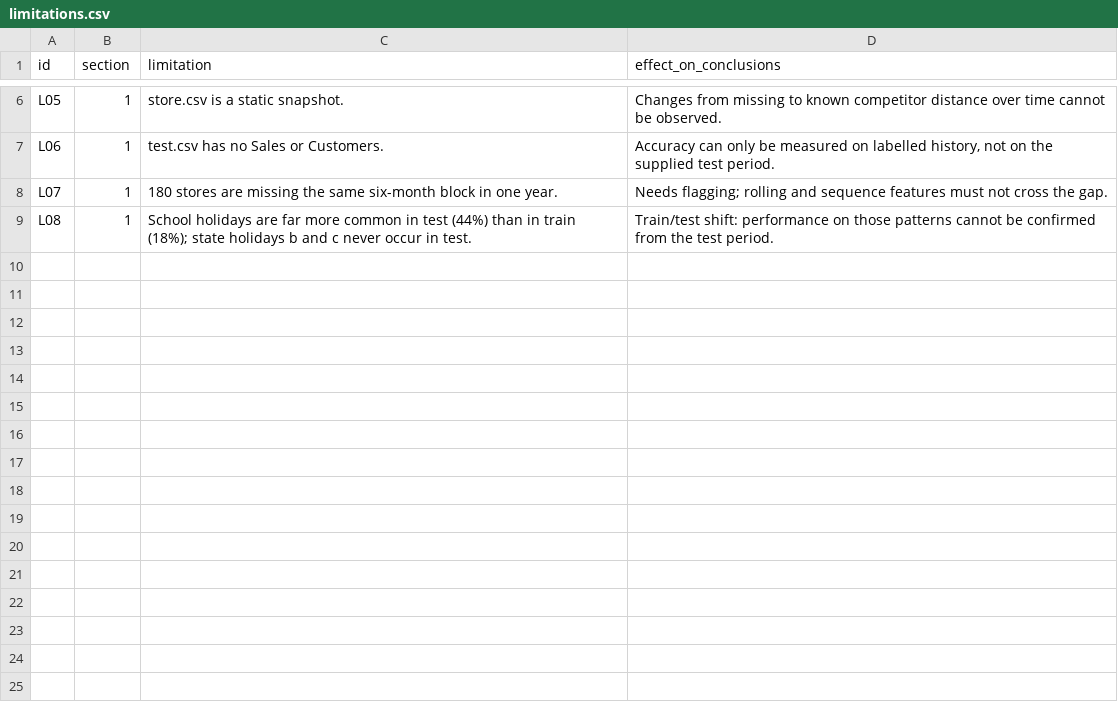
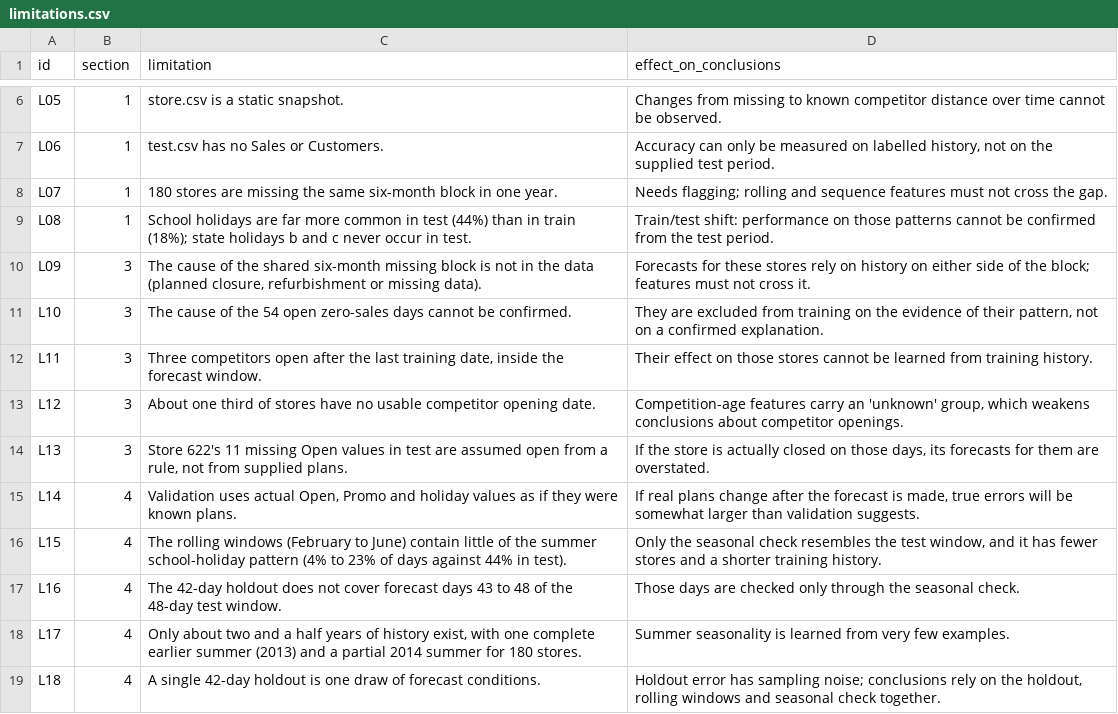
Before and after one commit to srishkyra/NEXTHIKES-IT-SOLUTIONS-Pvt.-Ltd.---PROJECT-6, a CSV file: outputs/limitations.csv, drawn as a sheet; only a part is shown, gaps mark what is left out.

```diff
--- a/outputs/limitations.csv
+++ b/outputs/limitations.csv
@@ -9 +9,11 @@ L07,1,180 stores are missing the same six-month block in one year.,Needs flaggin
 L08,1,School holidays are far more common in test (44%) than in train (18%); state holidays b and c never occur in test.,Train/test shift: performance on those patterns cannot be confirmed from the test period.
+L09,3,"The cause of the shared six-month missing block is not in the data (planned closure, refurbishment or missing data).",Forecasts for these stores rely on history on either side of the block; features must not cross it.
+L10,3,The cause of the 54 open zero-sales days cannot be confirmed.,"They are excluded from training on the evidence of their pattern, not on a confirmed explanation."
+L11,3,"Three competitors open after the last training date, inside the forecast window.",Their effect on those stores cannot be learned from training history.
+L12,3,About one third of stores have no usable competitor opening date.,"Competition-age features carry an 'unknown' group, which weakens conclusions about competitor openings."
+L13,3,"Store 622's 11 missing Open values in test are assumed open from a rule, not from supplied plans.","If the store is actually closed on those days, its forecasts for them are overstated."
+L14,4,"Validation uses actual Open, Promo and holiday values as if they were known plans.","If real plans change after the forecast is made, true errors will be somewhat larger than validation suggests."
+L15,4,The rolling windows (February to June) contain little of the summer school-holiday pattern (4% to 23% of days against 44% in test).,"Only the seasonal check resembles the test window, and it has fewer stores and a shorter training history."
+L16,4,The 42-day holdout does not cover forecast days 43 to 48 of the 48-day test window.,Those days are checked only through the seasonal check.
+L17,4,"Only about two and a half years of history exist, with one complete earlier summer (2013) and a partial 2014 summer for 180 stores.",Summer seasonality is learned from very few examples.
+L18,4,A single 42-day holdout is one draw of forecast conditions.,"Holdout error has sampling noise; conclusions rely on the holdout, rolling windows and seasonal check together."
```
Also changed, not shown: outputs/decision_register.csv, outputs/table_index.csv, 43 other files.
